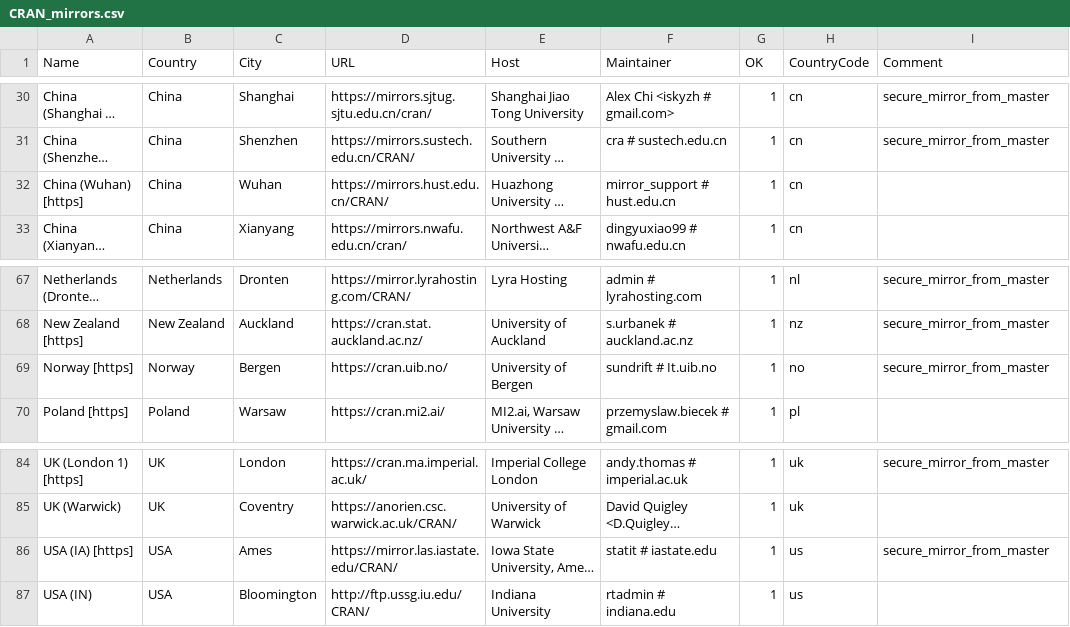
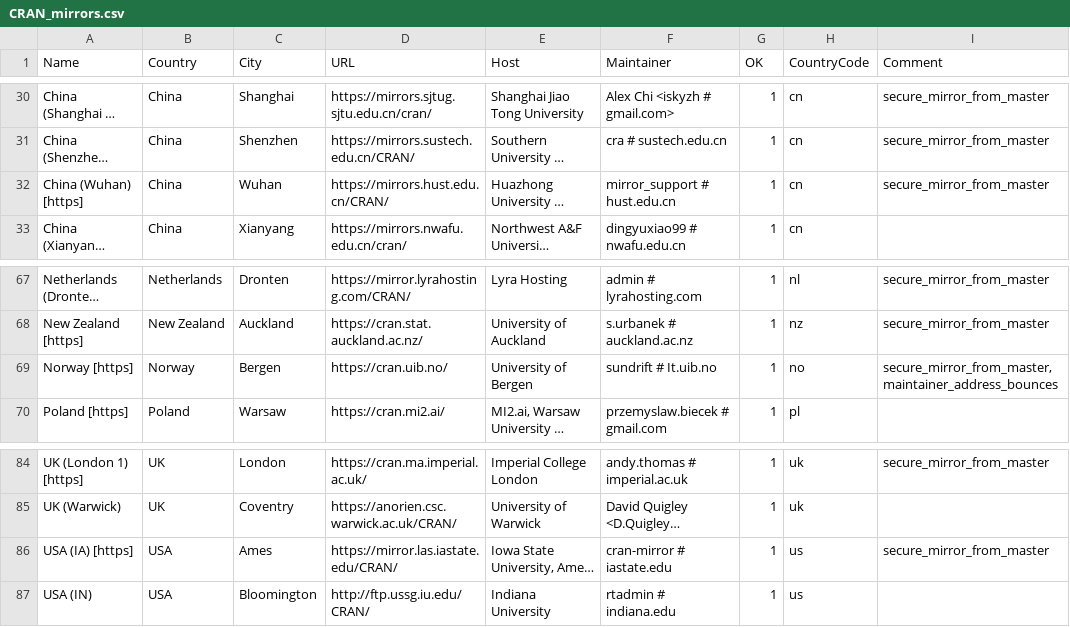
Before and after one commit to daroczig/R-weblate-fork, a CSV file: doc/CRAN_mirrors.csv, drawn as a sheet; only a part is shown, gaps mark what is left out; long unchanged cells end in …; the diff names each change by its address in the sheet, - before the commit and + after, or states it on an @@ line.

Commit message:
Updated.
git-svn-id: https://svn.r-project.org/R/trunk@87066 00db46b3-68df-0310-9c12-caf00c1e9a41

```diff
--- a/doc/CRAN_mirrors.csv
+++ b/doc/CRAN_mirrors.csv
-I32 (Comment): (empty)
+I32 (Comment): secure_mirror_from_master
-I69 (Comment): secure_mirror_from_master
+I69 (Comment): secure_mirror_from_master,maintainer_address_bounces
-F86 (Maintainer): statit # iastate.edu
+F86 (Maintainer): cran-mirror # iastate.edu
```
